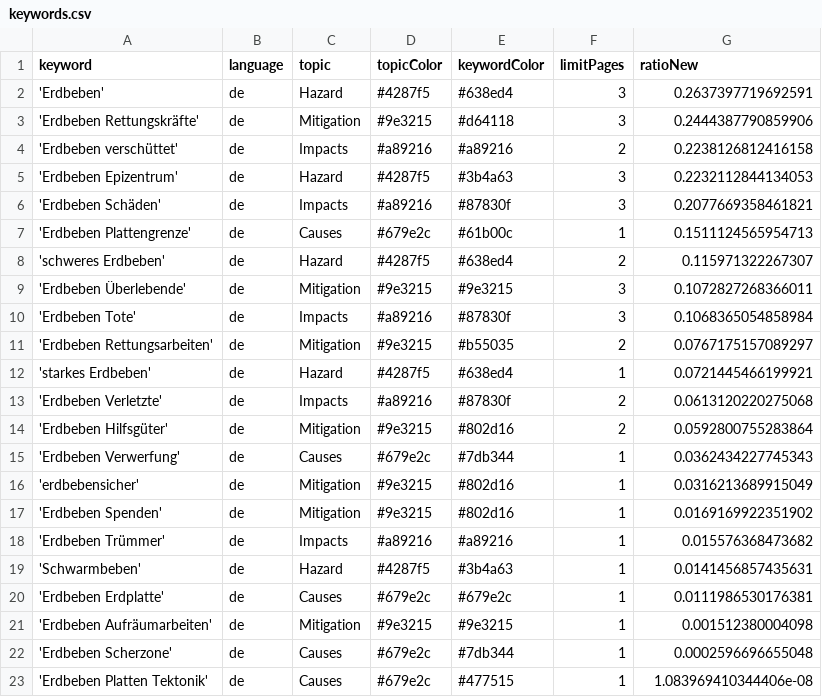
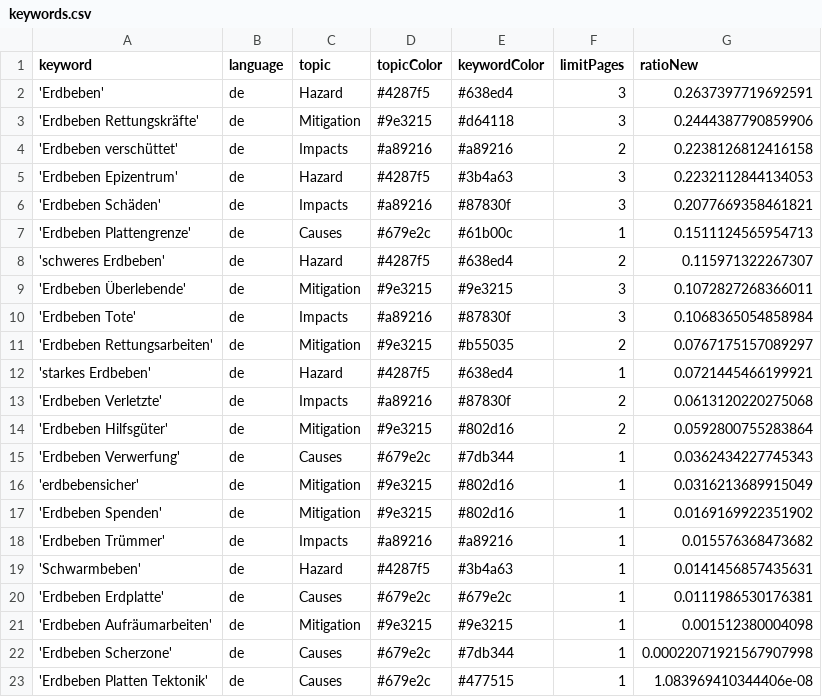
Before and after one commit to MarcoL95-news/earthquakeIsComing, a CSV file: keywords.csv, drawn as a sheet.

Commit message:
Commit from GitHub Actions (harvest:0.0)

```diff
--- a/keywords.csv
+++ b/keywords.csv
@@ -21,3 +21,3 @@ keyword,language,topic,topicColor,keywordColor,limitPages,ratioNew
 'Erdbeben Aufräumarbeiten',de,Mitigation,#9e3215,#9e3215,1,0.001512380004098
-'Erdbeben Scherzone',de,Causes,#679e2c,#7db344,1,0.0002596696655048
+'Erdbeben Scherzone',de,Causes,#679e2c,#7db344,1,0.00022071921567907998
 'Erdbeben Platten Tektonik',de,Causes,#679e2c,#477515,1,1.083969410344406e-08
```
